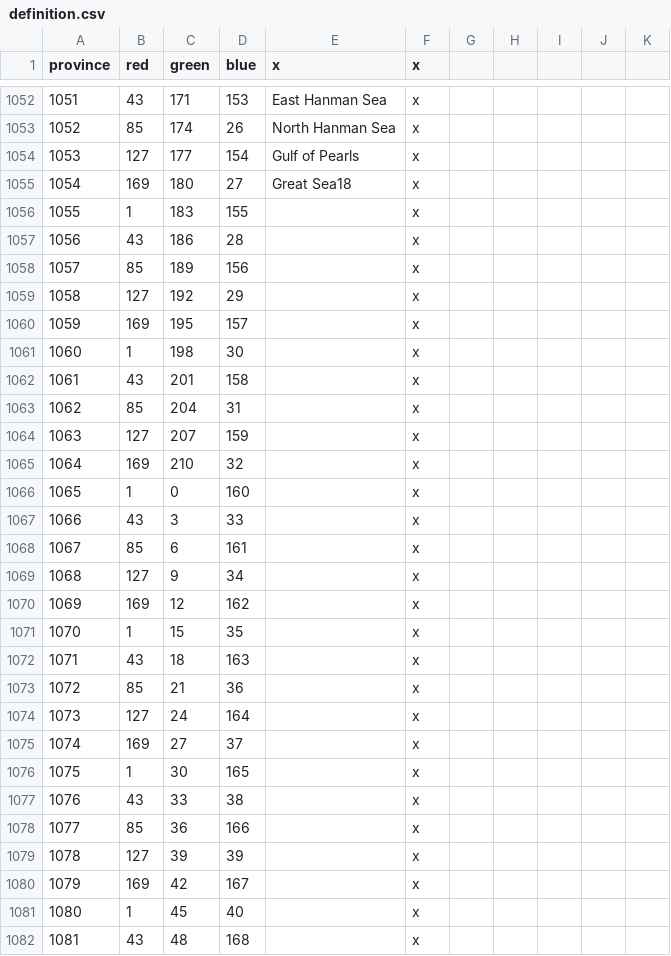
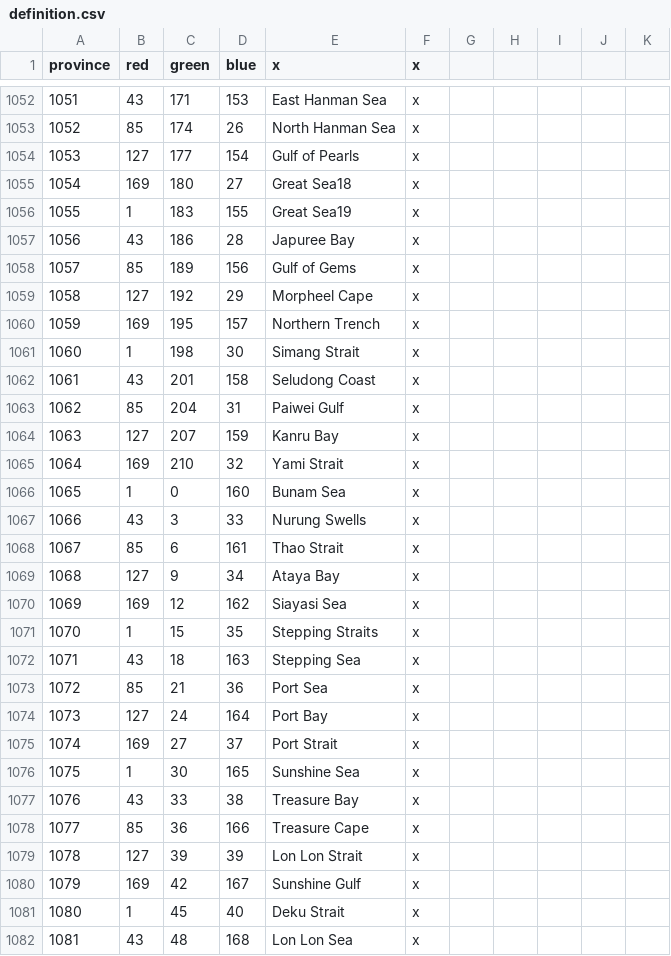
Before and after one commit to locustgate/Hylian-Kings, a CSV file: Hylian Kings/map/definition.csv, drawn as a sheet; only a part is shown, gaps mark what is left out; the diff covers the shown part only.

```diff
--- a/Hylian Kings/map/definition.csv
+++ b/Hylian Kings/map/definition.csv
@@ -1055,28 +1055,28 @@ province;red;green;blue;x;x
 1054;169;180;27;Great Sea18;x
-1055;1;183;155;;x
-1056;43;186;28;;x
-1057;85;189;156;;x
-1058;127;192;29;;x
-1059;169;195;157;;x
-1060;1;198;30;;x
-1061;43;201;158;;x
-1062;85;204;31;;x
-1063;127;207;159;;x
-1064;169;210;32;;x
-1065;1;0;160;;x
-1066;43;3;33;;x
-1067;85;6;161;;x
-1068;127;9;34;;x
-1069;169;12;162;;x
-1070;1;15;35;;x
-1071;43;18;163;;x
-1072;85;21;36;;x
-1073;127;24;164;;x
-1074;169;27;37;;x
-1075;1;30;165;;x
-1076;43;33;38;;x
-1077;85;36;166;;x
-1078;127;39;39;;x
-1079;169;42;167;;x
-1080;1;45;40;;x
-1081;43;48;168;;x
+1055;1;183;155;Great Sea19;x
+1056;43;186;28;Japuree Bay;x
+1057;85;189;156;Gulf of Gems;x
+1058;127;192;29;Morpheel Cape;x
+1059;169;195;157;Northern Trench;x
+1060;1;198;30;Simang Strait;x
+1061;43;201;158;Seludong Coast;x
+1062;85;204;31;Paiwei Gulf;x
+1063;127;207;159;Kanru Bay;x
+1064;169;210;32;Yami Strait;x
+1065;1;0;160;Bunam Sea;x
+1066;43;3;33;Nurung Swells;x
+1067;85;6;161;Thao Strait;x
+1068;127;9;34;Ataya Bay;x
+1069;169;12;162;Siayasi Sea;x
+1070;1;15;35;Stepping Straits;x
+1071;43;18;163;Stepping Sea;x
+1072;85;21;36;Port Sea;x
+1073;127;24;164;Port Bay;x
+1074;169;27;37;Port Strait;x
+1075;1;30;165;Sunshine Sea;x
+1076;43;33;38;Treasure Bay;x
+1077;85;36;166;Treasure Cape;x
+1078;127;39;39;Lon Lon Strait;x
+1079;169;42;167;Sunshine Gulf;x
+1080;1;45;40;Deku Strait;x
+1081;43;48;168;Lon Lon Sea;x
```
Also changed, not shown: 88 edited cells elsewhere in this file, Hylian Kings/new def.csv, 4 other files.
